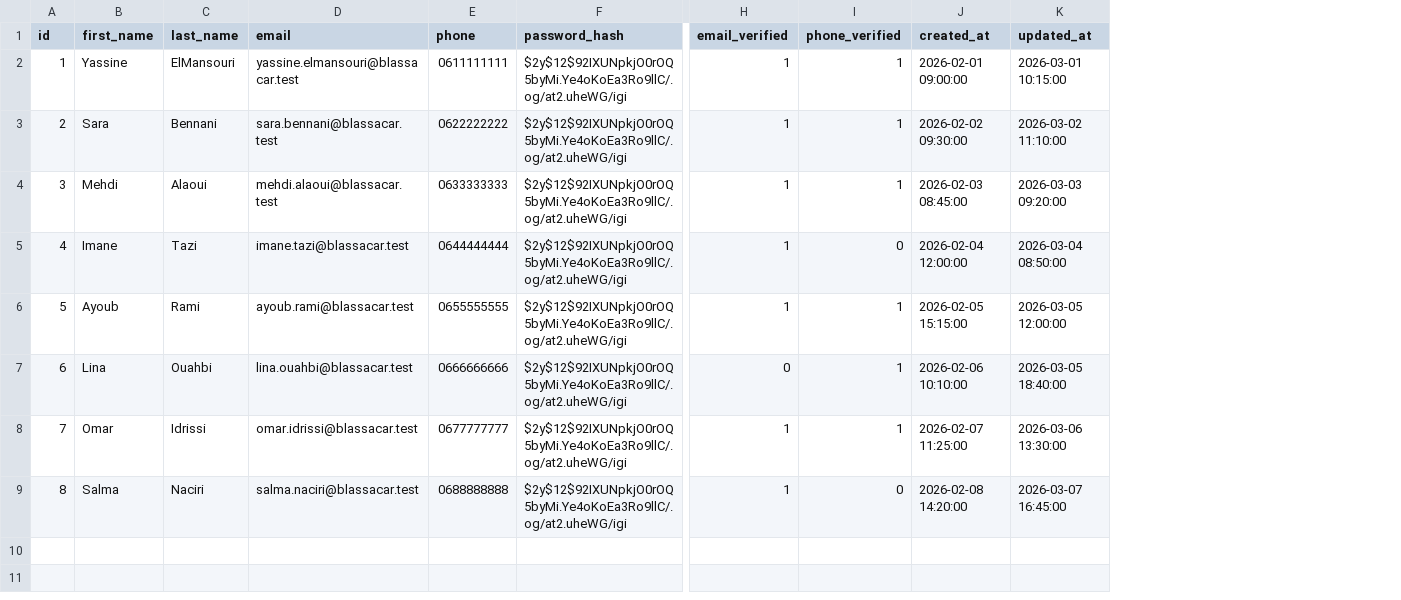
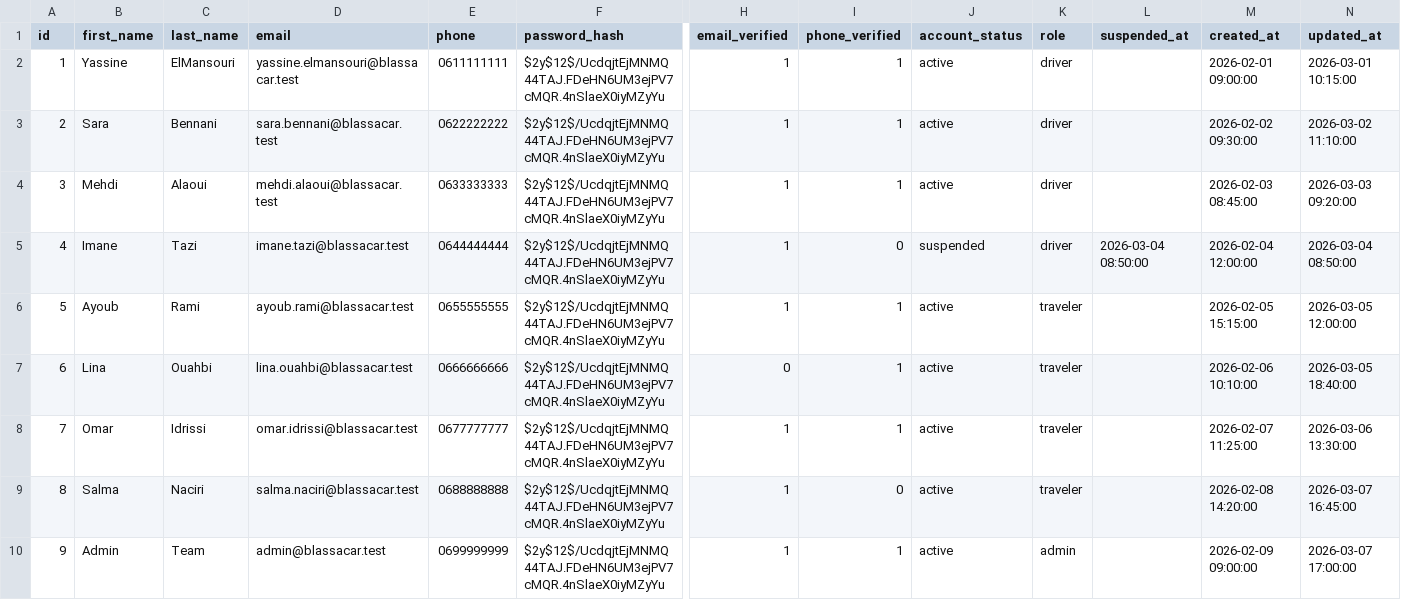
Before and after one commit to ayoub21dev/BLasaCar, a CSV file: database/seeders/csv/01_users.csv, drawn as a sheet; only a part is shown, gaps mark what is left out; rows hold the shown columns only; the diff names each change by its address in the sheet, - before the commit and + after, or states it on an @@ line.

Commit message:
Add role-based auth and dashboard rendering

```diff
--- a/database/seeders/csv/01_users.csv
+++ b/database/seeders/csv/01_users.csv
+column J (account_status), rows 2-9: active | active | active | suspended | active | active | active | active
+column K (role), rows 2-9: driver | driver | driver | driver | traveler | traveler | traveler | traveler
+column L (suspended_at), row 5: 2026-03-04 08:50:00
-F2:F9 (password_hash): $2y$12$92IXUNpkjO0rOQ5byMi.Ye4oKoEa3Ro9llC/.og/at2.uheWG/igi
+F2:F9 (password_hash): $2y$12$/UcdqjtEjMNMQ44TAJ.FDeHN6UM3ejPV7cMQR.4nSlaeX0iyMZyYu
+row 10: 9 | Admin | Team | admin@blassacar.test | 0699999999 | $2y$12$/UcdqjtEjMNMQ44TAJ.FDeHN6UM3ejPV7cMQR.4nSlaeX0iyMZyYu | 1 | 1 | active | admin |  | 2026-02-09 09:00:00 | 2026-03-07 17:00:00
```
Also changed, not shown: 24 other files.
